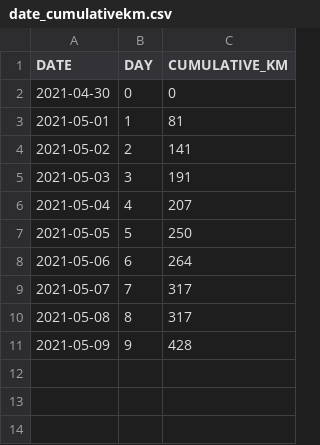
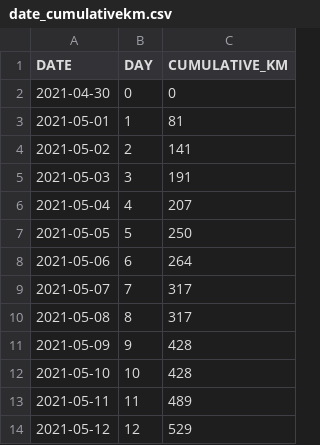
Before and after one commit to esimms999/bikefundraiser20210510, a CSV file: data/date_cumulativekm.csv, drawn as a sheet.

```diff
--- a/data/date_cumulativekm.csv
+++ b/data/date_cumulativekm.csv
@@ -11 +11,4 @@ DATE, DAY, CUMULATIVE_KM
 2021-05-09, 9, 428
+2021-05-10, 10, 428
+2021-05-11, 11, 489
+2021-05-12, 12, 529
```
Also changed, not shown: 1 other file.
